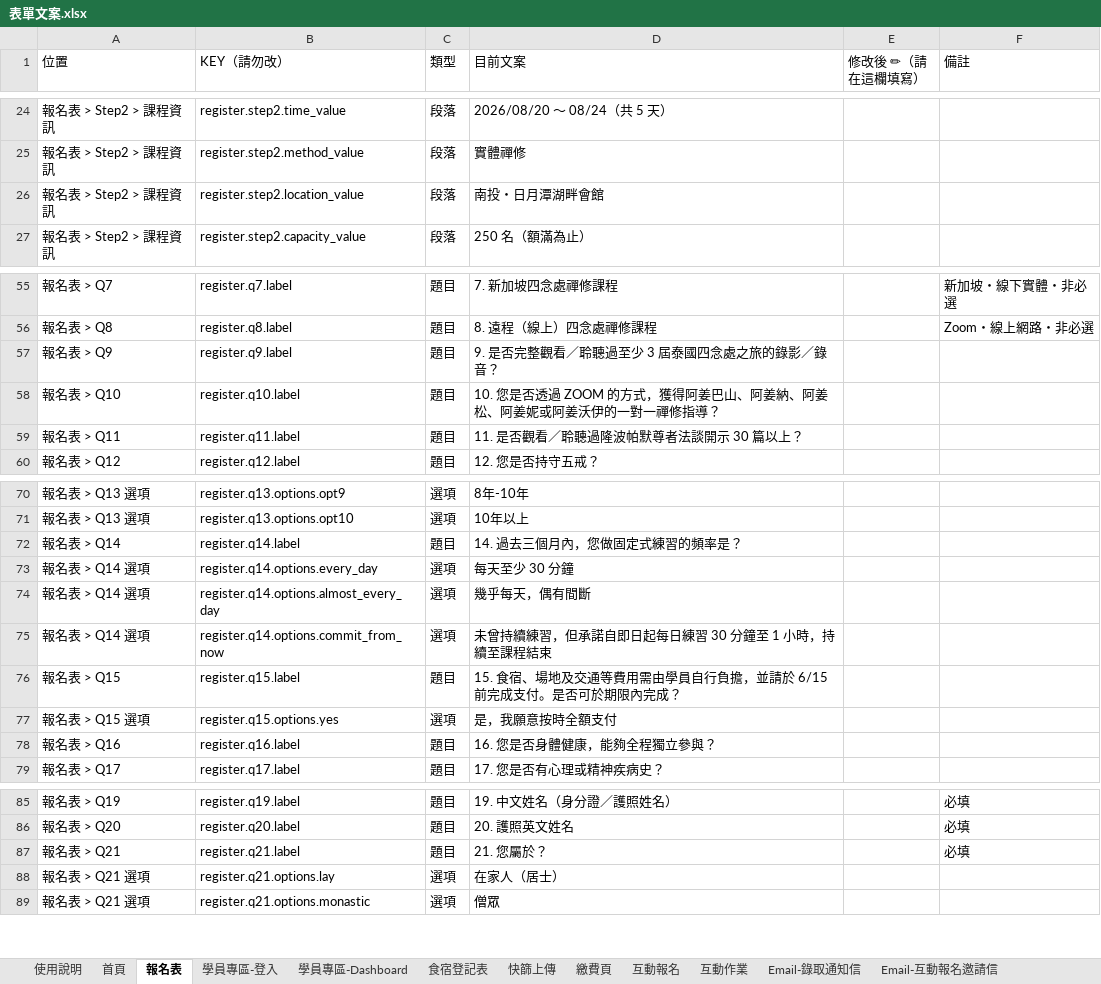
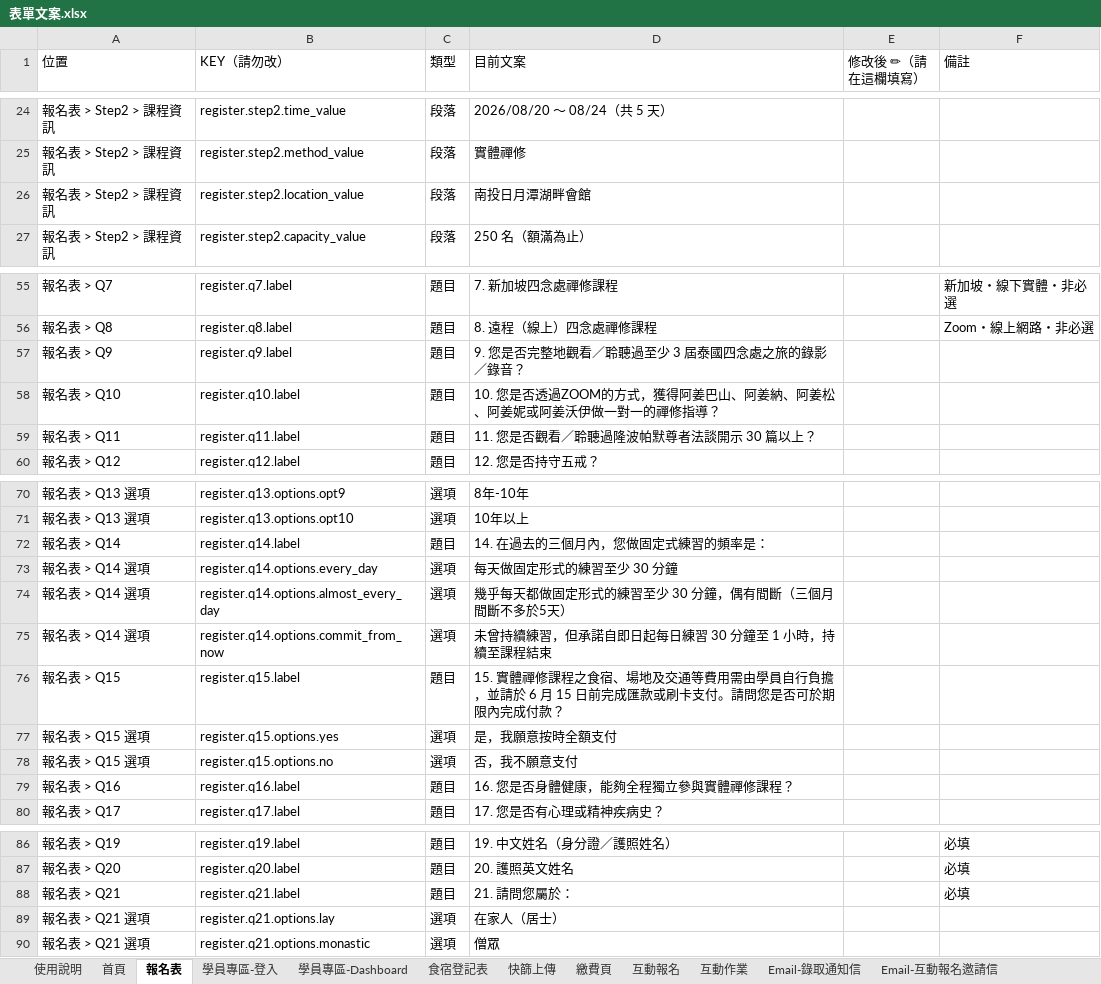
Before and after one commit to dharmaworker/satipatthana-reg, an Excel workbook: docs/客戶交付/表單文案.xlsx, sheet 報名表, drawn as a sheet; only a part is shown, gaps mark what is left out; values as stored, in another font and other column widths than the file's, no cell formats; addresses are those after the commit; the diff names each change by its address in the sheet, - before the commit and + after, or states it on an @@ line.

```diff
--- a/docs/客戶交付/表單文案.xlsx (sheet 報名表)
+++ b/docs/客戶交付/表單文案.xlsx (sheet 報名表)
-D26 (目前文案): 南投・日月潭湖畔會館
+D26 (目前文案): 南投日月潭湖畔會館
-D57 (目前文案): 9. 是否完整觀看／聆聽過至少 3 屆泰國四念處之旅的錄影／錄音？
+D57 (目前文案): 9. 您是否完整地觀看／聆聽過至少 3 屆泰國四念處之旅的錄影／錄音？
-D58 (目前文案): …是否透過 ZOOM 的方式，獲得阿姜巴山、阿姜納、阿姜松、阿姜妮或阿姜沃伊的一對一禪修指導…
+D58 (目前文案): …是否透過ZOOM的方式，獲得阿姜巴山、阿姜納、阿姜松、阿姜妮或阿姜沃伊做一對一的禪修指導…
-D59 (目前文案): 11. 是否觀看／聆聽過隆波帕默尊者法談開示 30 篇以上？
+D59 (目前文案): 11. 您是否觀看／聆聽過隆波帕默尊者法談開示 30 篇以上？
-D72 (目前文案): 14. 過去三個月內，您做固定式練習的頻率是？
+D72 (目前文案): 14. 在過去的三個月內，您做固定式練習的頻率是：
-D73 (目前文案): 每天至少 30 分鐘
+D73 (目前文案): 每天做固定形式的練習至少 30 分鐘
-D74 (目前文案): 幾乎每天，偶有間斷
+D74 (目前文案): 幾乎每天都做固定形式的練習至少 30 分鐘，偶有間斷（三個月間斷不多於5天）
-D76 (目前文案): 15. 食宿、場地及交通等費用需由學員自行負擔，並請於 6/15 前完成支付。是否可於期限內完成？
+D76 (目前文案): 15. 實體禪修課程之食宿、場地及交通等費用需由學員自行負擔，並請於 6 月 15 日前完成匯款或刷卡支付。請問您是否可於期限內完成付款？
+row 78: 報名表 > Q15 選項 | register.q15.options.no | 選項 | 否，我不願意支付
-D79 (目前文案): 16. 您是否身體健康，能夠全程獨立參與？
+D79 (目前文案): 16. 您是否身體健康，能夠全程獨立參與實體禪修課程？
-D88 (目前文案): 21. 您屬於？
+D88 (目前文案): 21. 請問您屬於：
```
Also changed, not shown: cell formats, 2 other files.
